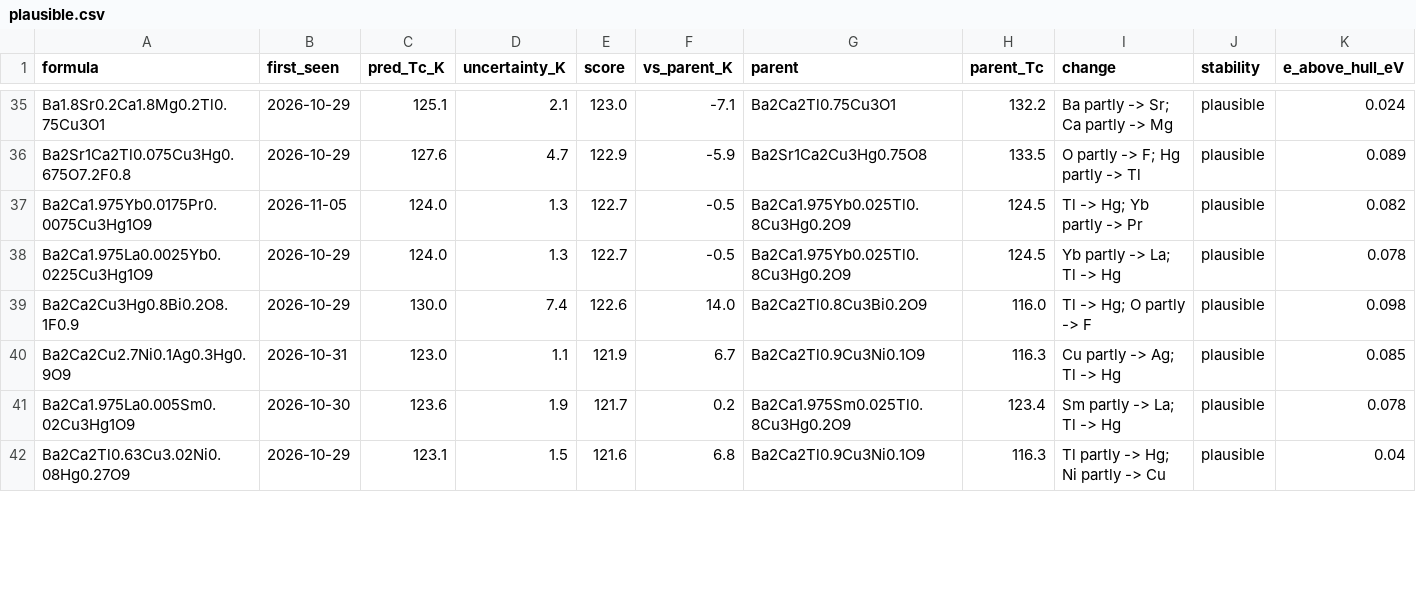
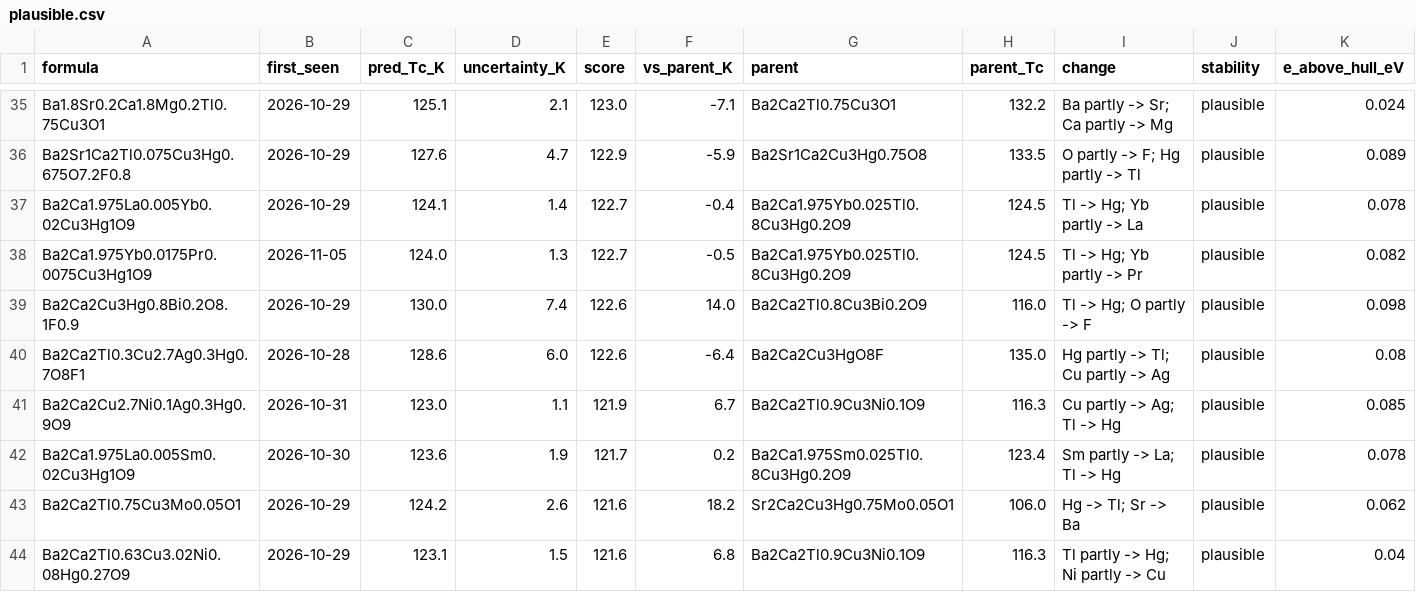
Before and after one commit to jasonbrelsford/superconductor-screen, a CSV file: results/2026-11-07/plausible.csv, drawn as a sheet; only a part is shown, gaps mark what is left out; removed rows and columns are numbered as before the commit, all else as after; rows hold the shown columns only; the diff covers the shown part only; the diff names each change by its address in the sheet, - before the commit and + after, or states it on an @@ line.

```diff
--- a/results/2026-11-07/plausible.csv
+++ b/results/2026-11-07/plausible.csv
+row 37: Ba2Ca1.975La0.005Yb0.02Cu3Hg1O9 | 2026-10-29 | 124.1 | 1.4 | 122.7 | -0.4 | Ba2Ca1.975Yb0.025Tl0.8Cu3Hg0.2O9 | 124.5 | Tl -> Hg; Yb partly -> La | plausible | 0.078
-row 38: Ba2Ca1.975La0.0025Yb0.0225Cu3Hg1O9 | 2026-10-29 | 124.0 | 1.3 | 122.7 | -0.5 | Ba2Ca1.975Yb0.025Tl0.8Cu3Hg0.2O9 | 124.5 | Yb partly -> La; Tl -> Hg | plausible | 0.078
+row 40: Ba2Ca2Tl0.3Cu2.7Ag0.3Hg0.7O8F1 | 2026-10-28 | 128.6 | 6.0 | 122.6 | -6.4 | Ba2Ca2Cu3HgO8F | 135.0 | Hg partly -> Tl; Cu partly -> Ag | plausible | 0.08
```
Also changed, not shown: 1 added row, 2 removed rows, 1 moved row and 4 edited cells elsewhere in this file, results/2026-11-07/gain.csv, results/2026-11-07/highest.csv, 7 other files.
